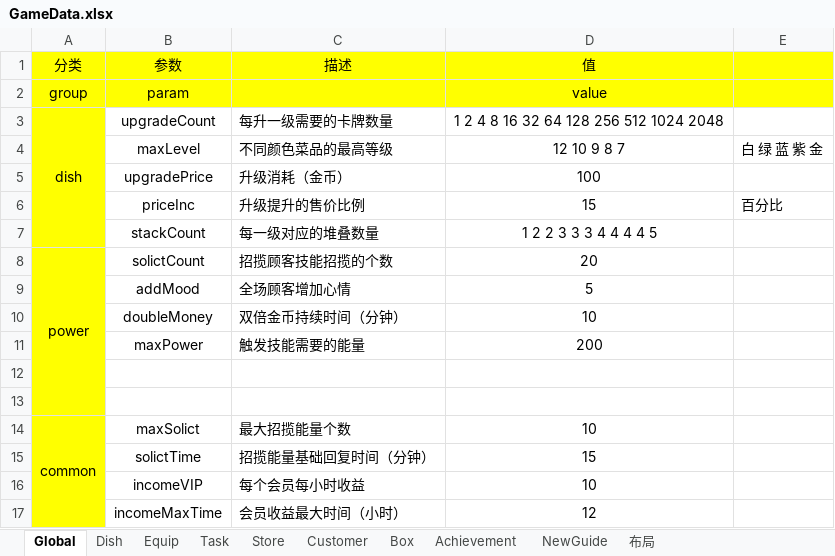
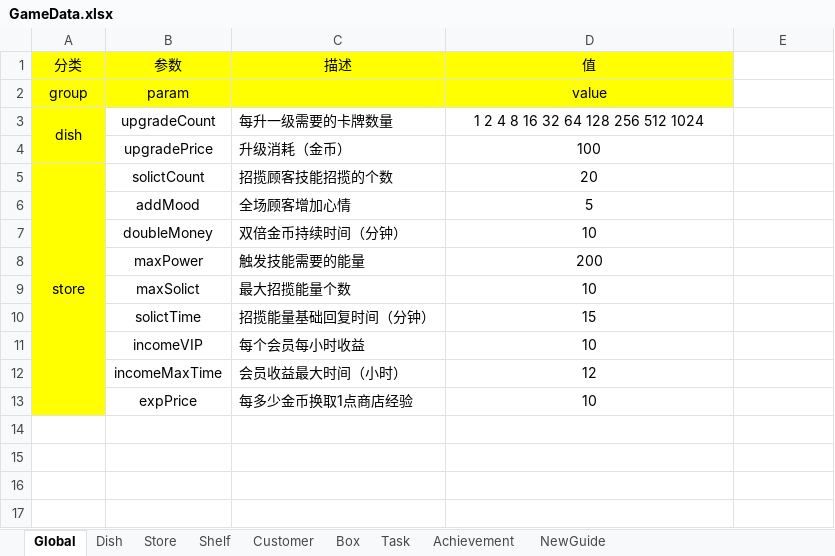
Before and after one commit to Theodore639/Sushi, an Excel workbook: Doc/GameData.xlsx, sheet Global, drawn as a sheet; values as stored, in another font and other column widths than the file's, no borders; removed rows and columns are numbered as before the commit, all else as after; the diff names each change by its address in the sheet, - before the commit and + after, or states it on an @@ line.

```diff
--- a/Doc/GameData.xlsx (sheet Global)
+++ b/Doc/GameData.xlsx (sheet Global)
-sheet tab: Equip
+sheet tab: Shelf
-sheet tab: 布局
@@ sheet tab order changed: Global | Dish | Store | Shelf | Customer | Box | Task | Achievement | NewGuide @@
-E1:E2 fill: #FFFF00
+E1:E2 fill: none
-D3 (值): 1 2 4 8 16 32 64 128 256 512 1024 2048
+D3 (值): 1 2 4 8 16 32 64 128 256 512 1024
-row 4:  | maxLevel | 不同颜色菜品的最高等级 | 12 10 9 8 7 | 白 绿 蓝 紫 金
-row 6:  | priceInc | 升级提升的售价比例 | 15 | 百分比
-row 7:  | stackCount | 每一级对应的堆叠数量 | 1 2 2 3 3 3 4 4 4 4 5
-A5 (分类): power
+A5 (分类): store
-A8:A13 merged
+A5:A13 merged
-row 12: (empty)
-row 13: (empty)
-A9 (分类): common
+A9 (分类): (empty)
-A14:A17 merged
+row 13:  | expPrice | 每多少金币换取1点商店经验 | 10
```
Also changed, not shown: sheet Store, sheet Shelf, sheet Customer, sheet Achievement, sheet Dish, sheet Task, charts or pictures, 33 other files.
